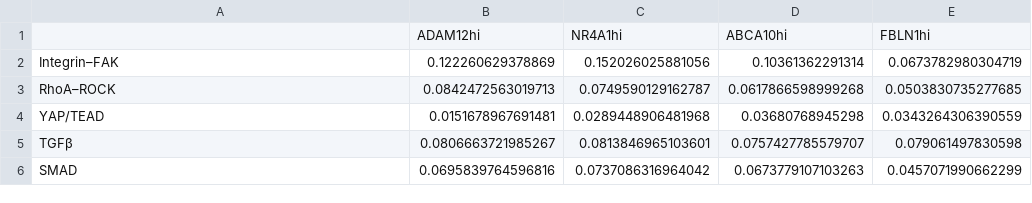
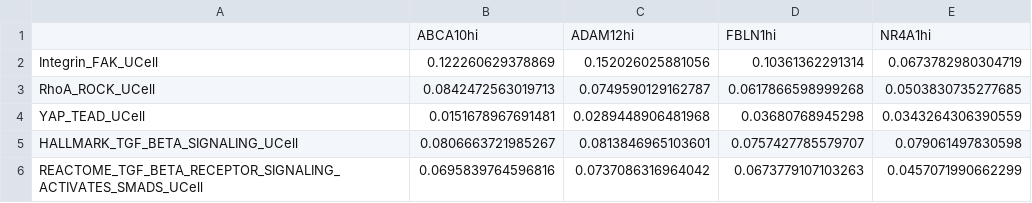
Before and after one commit to snsaiphoo/myofibroblast-trajectory, a CSV file: results/07_snRNA/Human_Rupture_DonorLevel_Mechanotransduction_TGFb_Matrix.csv, drawn as a sheet.

```diff
--- a/results/07_snRNA/Human_Rupture_DonorLevel_Mechanotransduction_TGFb_Matrix.csv
+++ b/results/07_snRNA/Human_Rupture_DonorLevel_Mechanotransduction_TGFb_Matrix.csv
@@ -1,6 +1,6 @@
-"","ADAM12hi","NR4A1hi","ABCA10hi","FBLN1hi"
-"Integrin–FAK",0.122260629378869,0.152026025881056,0.10361362291314,0.0673782980304719
-"RhoA–ROCK",0.0842472563019713,0.0749590129162787,0.0617866598999268,0.0503830735277685
-"YAP/TEAD",0.0151678967691481,0.0289448906481968,0.03680768945298,0.0343264306390559
-"TGFβ",0.0806663721985267,0.0813846965103601,0.0757427785579707,0.079061497830598
-"SMAD",0.0695839764596816,0.0737086316964042,0.0673779107103263,0.0457071990662299
+"","ABCA10hi","ADAM12hi","FBLN1hi","NR4A1hi"
+"Integrin_FAK_UCell",0.122260629378869,0.152026025881056,0.10361362291314,0.0673782980304719
+"RhoA_ROCK_UCell",0.0842472563019713,0.0749590129162787,0.0617866598999268,0.0503830735277685
+"YAP_TEAD_UCell",0.0151678967691481,0.0289448906481968,0.03680768945298,0.0343264306390559
+"HALLMARK_TGF_BETA_SIGNALING_UCell",0.0806663721985267,0.0813846965103601,0.0757427785579707,0.079061497830598
+"REACTOME_TGF_BETA_RECEPTOR_SIGNALING_ACTIVATES_SMADS_UCell",0.0695839764596816,0.0737086316964042,0.0673779107103263,0.0457071990662299
```
Also changed, not shown: 2 other files.
